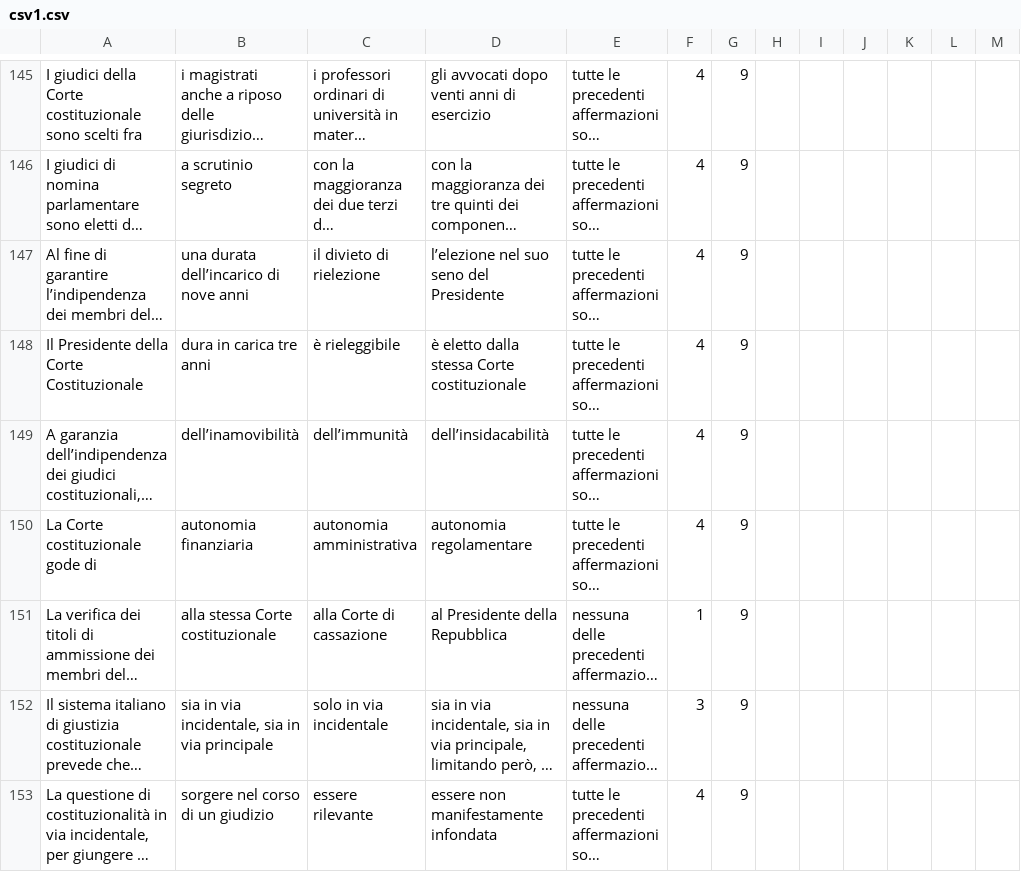
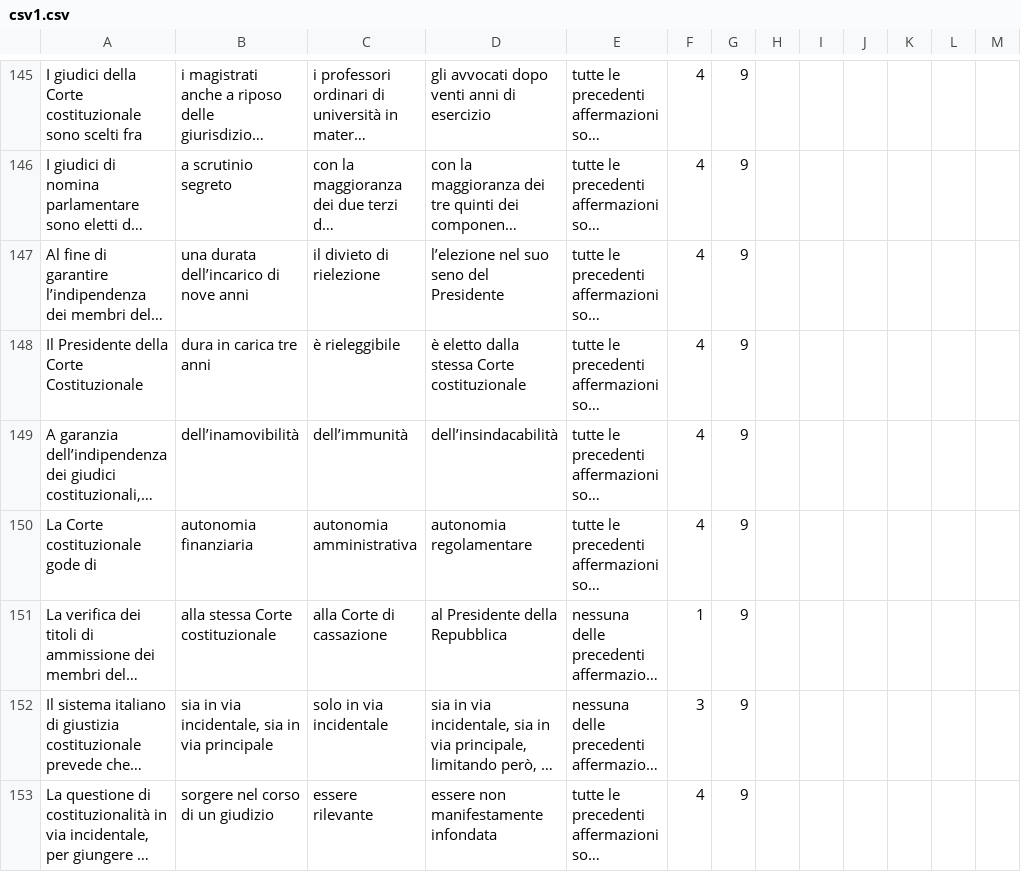
Before and after one commit to matteo07/eco, a CSV file: app/src/main/assets/raw/csv1.csv, drawn as a sheet; only a part is shown, gaps mark what is left out; long unchanged cells end in …; the diff covers the shown part only; the diff names each change by its address in the sheet, - before the commit and + after, or states it on an @@ line.

```diff
--- a/app/src/main/assets/raw/csv1.csv
+++ b/app/src/main/assets/raw/csv1.csv
-D149: dell’insidacabilità
+D149: dell’insindacabilità
```
Also changed, not shown: 10 edited cells elsewhere in this file, 15 other files.
